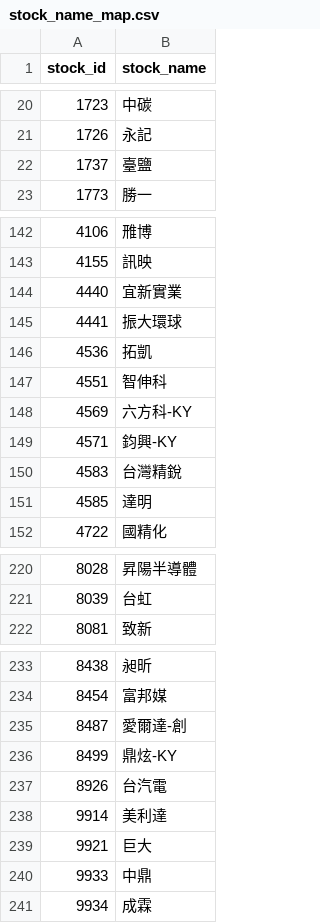
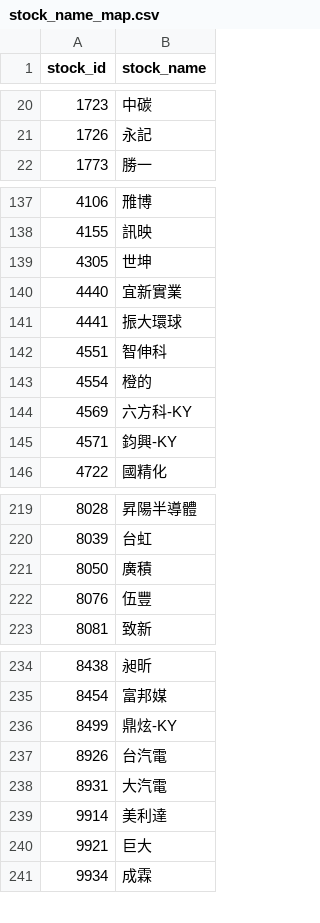
Before and after one commit to bichcs5566-alt/V204-app, a CSV file: mobile_dashboard_v1/data/stock_name_map.csv, drawn as a sheet; only a part is shown, gaps mark what is left out; the diff covers the shown part only.

```diff
--- a/mobile_dashboard_v1/data/stock_name_map.csv
+++ b/mobile_dashboard_v1/data/stock_name_map.csv
@@ -21,3 +21,2 @@ stock_id,stock_name
 1726,永記
-1737,臺鹽
 1773,勝一
@@ -143,10 +138,9 @@ stock_id,stock_name
 4155,訊映
+4305,世坤
 4440,宜新實業
 4441,振大環球
-4536,拓凱
 4551,智伸科
+4554,橙的
 4569,六方科-KY
 4571,鈞興-KY
-4583,台灣精銳
-4585,達明
 4722,國精化
@@ -221,2 +220,4 @@ stock_id,stock_name
 8039,台虹
+8050,廣積
+8076,伍豐
 8081,致新
@@ -234,8 +235,7 @@ stock_id,stock_name
 8454,富邦媒
-8487,愛爾達-創
 8499,鼎炫-KY
 8926,台汽電
+8931,大汽電
 9914,美利達
 9921,巨大
-9933,中鼎
 9934,成霖
```
Also changed, not shown: 11 added rows and 10 removed rows elsewhere in this file, mobile_dashboard_v1/data/selection_debug.csv, mobile_dashboard_v1/data/state_transition_memory.csv, 56 other files.
